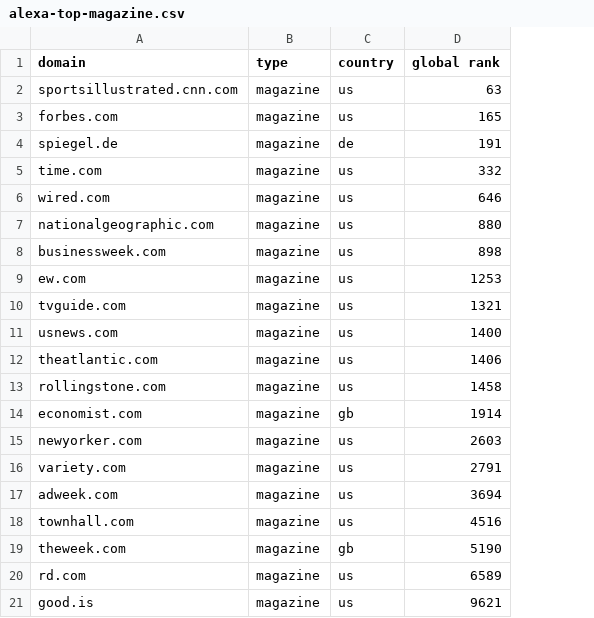
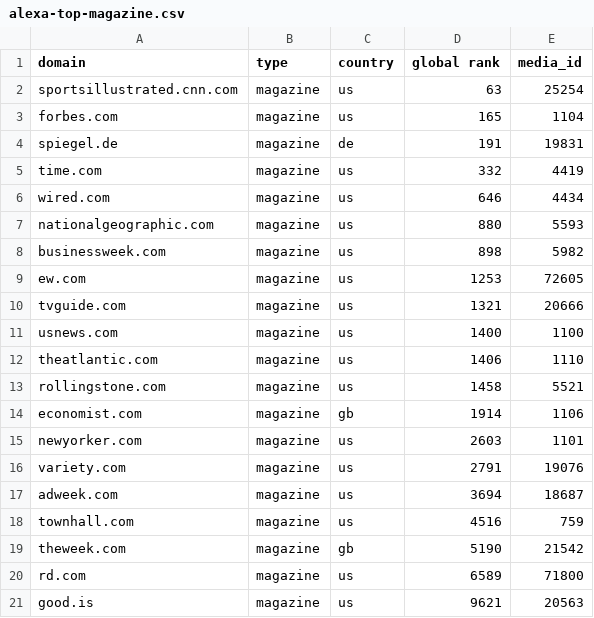
Before and after one commit to mitmedialab/Global-Coverage-Study, a CSV file: data/alexa-top-magazine.csv, drawn as a sheet; the diff names each change by its address in the sheet, - before the commit and + after, or states it on an @@ line.

```diff
--- a/data/alexa-top-magazine.csv
+++ b/data/alexa-top-magazine.csv
+column E (media_id), rows 2-21: 25254 | 1104 | 19831 | 4419 | 4434 | 5593 | 5982 | 72605 | 20666 | 1100 | 1110 | 5521 | 1106 | 1101 | 19076 | 18687 | 759 | 21542 | 71800 | 20563
```
Also changed, not shown: data/alexa-top-broadcast.csv.
